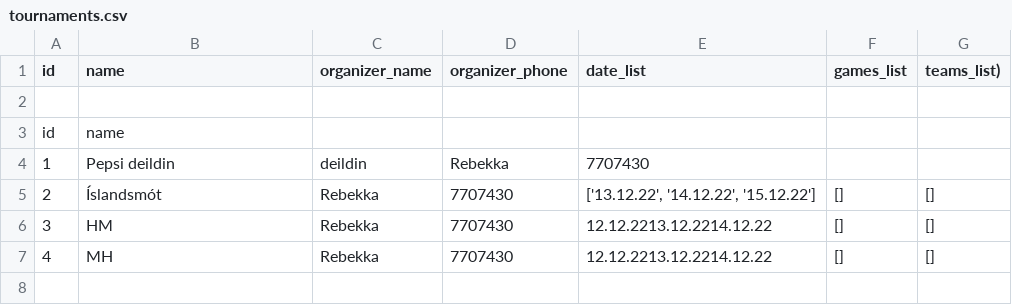
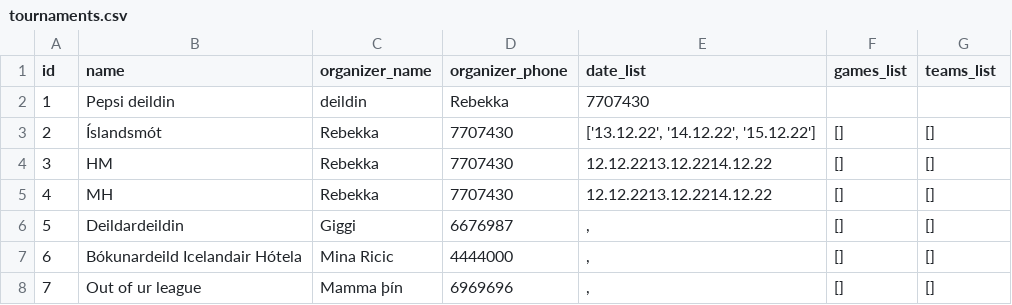
Before and after one commit to rnyaaa/H_41_verklegt_namskeid_1, a CSV file: RU Basement Open/models/tournaments.csv, drawn as a sheet.

Commit message:
Updated implementation of tournaments

```diff
--- a/RU Basement Open/models/tournaments.csv
+++ b/RU Basement Open/models/tournaments.csv
@@ -1,4 +1,2 @@
-id,name,organizer_name,organizer_phone,date_list,games_list,teams_list)
-
-id,name,
+id,name,organizer_name,organizer_phone,date_list,games_list,teams_list
 1,Pepsi deildin, deildin,Rebekka,7707430,
@@ -7 +5,4 @@ id,name,
 4,MH,Rebekka,7707430, 12.12.2213.12.2214.12.22,[],[]
+5,Deildardeildin,Giggi,6676987,",",[],[]
+6,Bókunardeild Icelandair Hótela,Mina Ricic,4444000,",",[],[]
+7,Out of ur league,Mamma þín,6969696,",",[],[]
```
Also changed, not shown: 1 other file.
